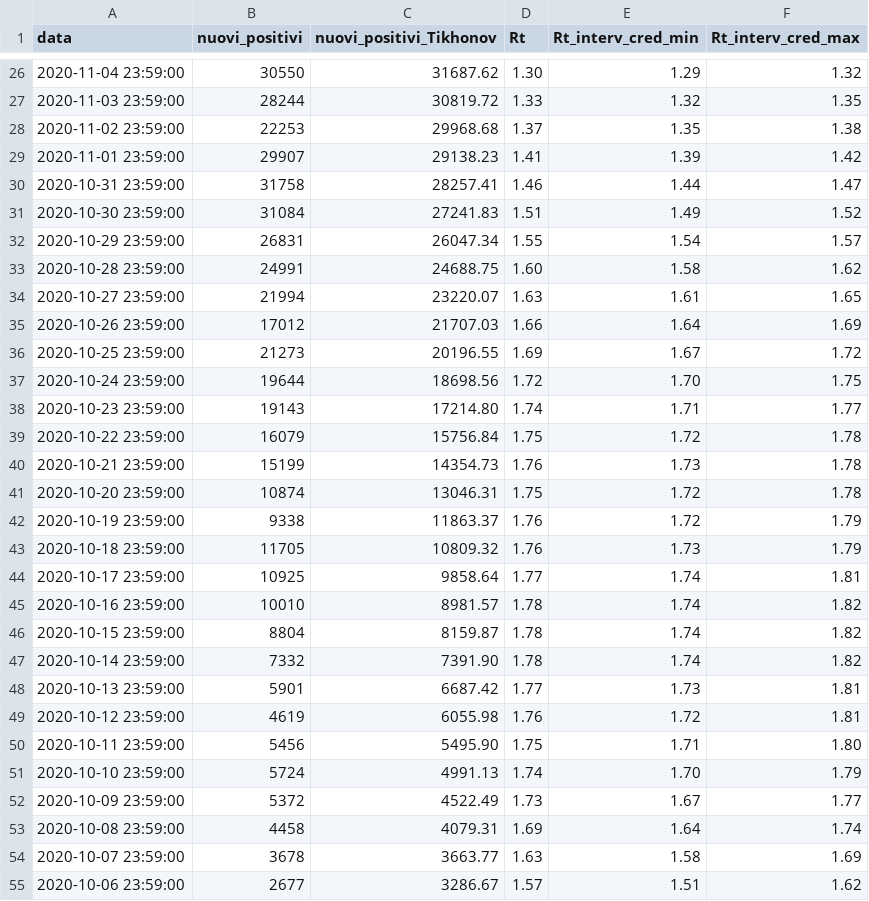
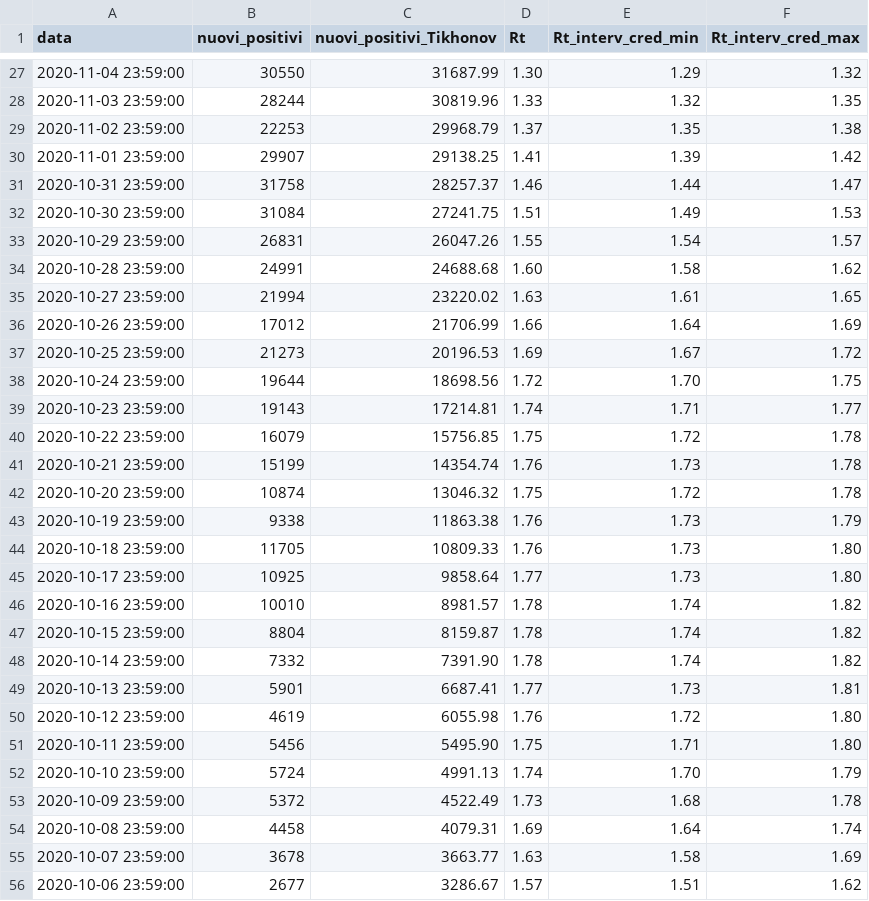
Before and after one commit to tomorrowdata/COVID-19, a CSV file: data/computed/TD-covid19-ita-andamento-nazionale_Rt.csv, drawn as a sheet; only a part is shown, gaps mark what is left out; the diff covers the shown part only.

```diff
--- a/data/computed/TD-covid19-ita-andamento-nazionale_Rt.csv
+++ b/data/computed/TD-covid19-ita-andamento-nazionale_Rt.csv
@@ -26,20 +27,20 @@ data,nuovi_positivi,nuovi_positivi_Tikhonov,Rt,Rt_interv_cred_min,Rt_interv_cred
-2020-11-04 23:59:00,30550,31687.62,1.30,1.29,1.32
-2020-11-03 23:59:00,28244,30819.72,1.33,1.32,1.35
-2020-11-02 23:59:00,22253,29968.68,1.37,1.35,1.38
-2020-11-01 23:59:00,29907,29138.23,1.41,1.39,1.42
-2020-10-31 23:59:00,31758,28257.41,1.46,1.44,1.47
-2020-10-30 23:59:00,31084,27241.83,1.51,1.49,1.52
-2020-10-29 23:59:00,26831,26047.34,1.55,1.54,1.57
-2020-10-28 23:59:00,24991,24688.75,1.60,1.58,1.62
-2020-10-27 23:59:00,21994,23220.07,1.63,1.61,1.65
-2020-10-26 23:59:00,17012,21707.03,1.66,1.64,1.69
-2020-10-25 23:59:00,21273,20196.55,1.69,1.67,1.72
+2020-11-04 23:59:00,30550,31687.99,1.30,1.29,1.32
+2020-11-03 23:59:00,28244,30819.96,1.33,1.32,1.35
+2020-11-02 23:59:00,22253,29968.79,1.37,1.35,1.38
+2020-11-01 23:59:00,29907,29138.25,1.41,1.39,1.42
+2020-10-31 23:59:00,31758,28257.37,1.46,1.44,1.47
+2020-10-30 23:59:00,31084,27241.75,1.51,1.49,1.53
+2020-10-29 23:59:00,26831,26047.26,1.55,1.54,1.57
+2020-10-28 23:59:00,24991,24688.68,1.60,1.58,1.62
+2020-10-27 23:59:00,21994,23220.02,1.63,1.61,1.65
+2020-10-26 23:59:00,17012,21706.99,1.66,1.64,1.69
+2020-10-25 23:59:00,21273,20196.53,1.69,1.67,1.72
 2020-10-24 23:59:00,19644,18698.56,1.72,1.70,1.75
-2020-10-23 23:59:00,19143,17214.80,1.74,1.71,1.77
-2020-10-22 23:59:00,16079,15756.84,1.75,1.72,1.78
-2020-10-21 23:59:00,15199,14354.73,1.76,1.73,1.78
-2020-10-20 23:59:00,10874,13046.31,1.75,1.72,1.78
-2020-10-19 23:59:00,9338,11863.37,1.76,1.72,1.79
-2020-10-18 23:59:00,11705,10809.32,1.76,1.73,1.79
-2020-10-17 23:59:00,10925,9858.64,1.77,1.74,1.81
+2020-10-23 23:59:00,19143,17214.81,1.74,1.71,1.77
+2020-10-22 23:59:00,16079,15756.85,1.75,1.72,1.78
+2020-10-21 23:59:00,15199,14354.74,1.76,1.73,1.78
+2020-10-20 23:59:00,10874,13046.32,1.75,1.72,1.78
+2020-10-19 23:59:00,9338,11863.38,1.76,1.73,1.79
+2020-10-18 23:59:00,11705,10809.33,1.76,1.73,1.80
+2020-10-17 23:59:00,10925,9858.64,1.77,1.73,1.80
 2020-10-16 23:59:00,10010,8981.57,1.78,1.74,1.82
@@ -47,7 +48,7 @@ data,nuovi_positivi,nuovi_positivi_Tikhonov,Rt,Rt_interv_cred_min,Rt_interv_cred
 2020-10-14 23:59:00,7332,7391.90,1.78,1.74,1.82
-2020-10-13 23:59:00,5901,6687.42,1.77,1.73,1.81
-2020-10-12 23:59:00,4619,6055.98,1.76,1.72,1.81
+2020-10-13 23:59:00,5901,6687.41,1.77,1.73,1.81
+2020-10-12 23:59:00,4619,6055.98,1.76,1.72,1.80
 2020-10-11 23:59:00,5456,5495.90,1.75,1.71,1.80
 2020-10-10 23:59:00,5724,4991.13,1.74,1.70,1.79
-2020-10-09 23:59:00,5372,4522.49,1.73,1.67,1.77
+2020-10-09 23:59:00,5372,4522.49,1.73,1.68,1.78
 2020-10-08 23:59:00,4458,4079.31,1.69,1.64,1.74
```
Also changed, not shown: 1 added row and 129 edited cells elsewhere in this file, 3 other files.
